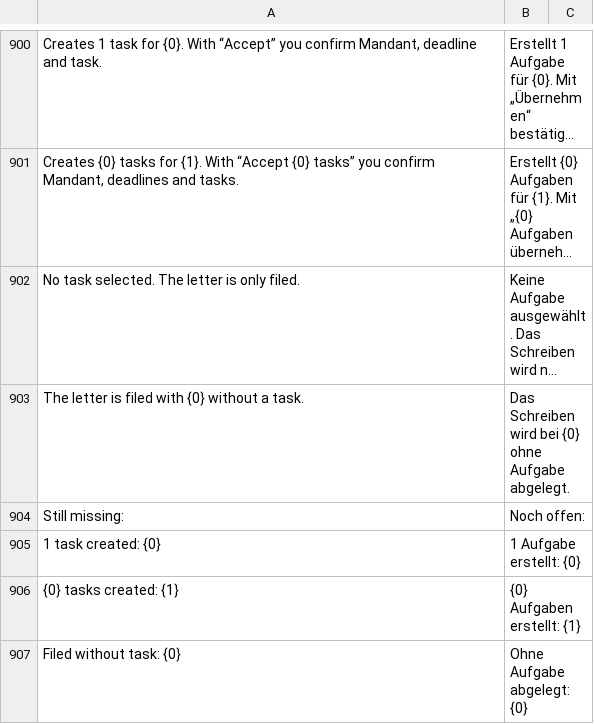
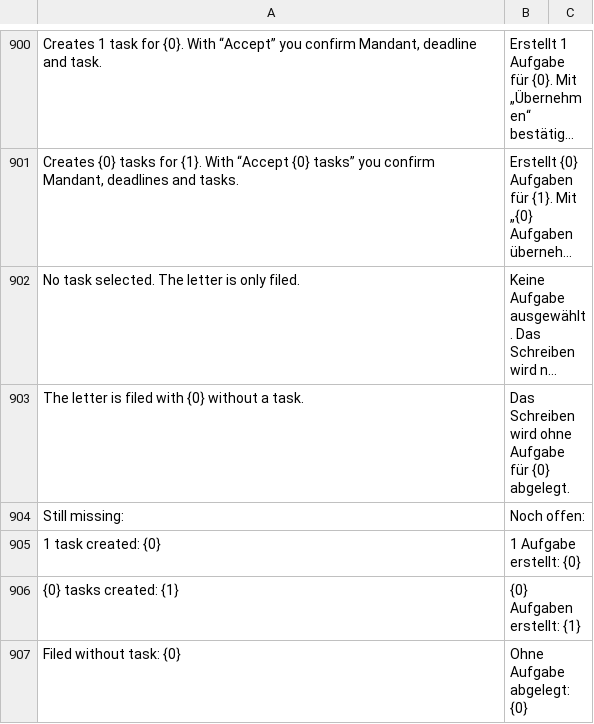
Before and after one commit to nsivtsev/kanzlei-erp, a CSV file: kanzlei_erp/translations/de.csv, drawn as a sheet; only a part is shown, gaps mark what is left out; long unchanged cells end in …; the diff names each change by its address in the sheet, - before the commit and + after, or states it on an @@ line.

```diff
--- a/kanzlei_erp/translations/de.csv
+++ b/kanzlei_erp/translations/de.csv
-B903: …Schreiben wird bei {0} ohne Aufgabe abgelegt.
+B903: …Schreiben wird ohne Aufgabe für {0} abgelegt.
```
